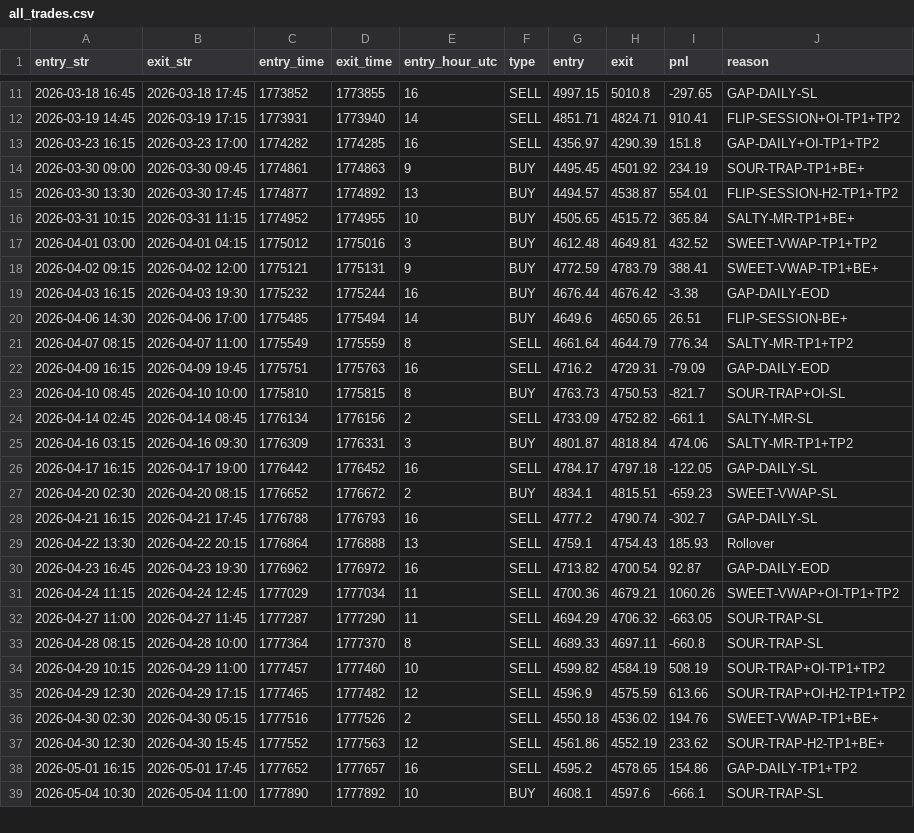
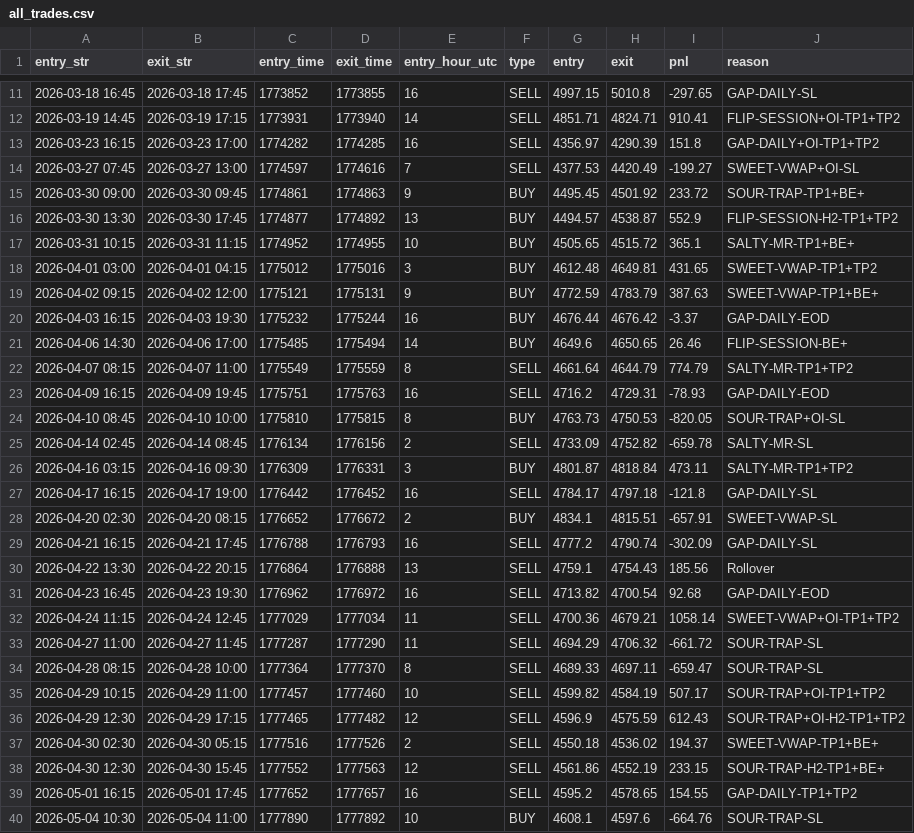
Before and after one commit to khankatan/xauusd-quant-dashboard, a CSV file: data/all_trades.csv, drawn as a sheet; only a part is shown, gaps mark what is left out; the diff covers the shown part only.

```diff
--- a/data/all_trades.csv
+++ b/data/all_trades.csv
@@ -13,27 +13,28 @@ entry_str,exit_str,entry_time,exit_time,entry_hour_utc,type,entry,exit,pnl,reaso
 2026-03-23 16:15,2026-03-23 17:00,1774282,1774285,16,SELL,4356.97,4290.39,151.8,GAP-DAILY+OI-TP1+TP2
-2026-03-30 09:00,2026-03-30 09:45,1774861,1774863,9,BUY,4495.45,4501.92,234.19,SOUR-TRAP-TP1+BE+
-2026-03-30 13:30,2026-03-30 17:45,1774877,1774892,13,BUY,4494.57,4538.87,554.01,FLIP-SESSION-H2-TP1+TP2
-2026-03-31 10:15,2026-03-31 11:15,1774952,1774955,10,BUY,4505.65,4515.72,365.84,SALTY-MR-TP1+BE+
-2026-04-01 03:00,2026-04-01 04:15,1775012,1775016,3,BUY,4612.48,4649.81,432.52,SWEET-VWAP-TP1+TP2
-2026-04-02 09:15,2026-04-02 12:00,1775121,1775131,9,BUY,4772.59,4783.79,388.41,SWEET-VWAP-TP1+BE+
-2026-04-03 16:15,2026-04-03 19:30,1775232,1775244,16,BUY,4676.44,4676.42,-3.38,GAP-DAILY-EOD
-2026-04-06 14:30,2026-04-06 17:00,1775485,1775494,14,BUY,4649.6,4650.65,26.51,FLIP-SESSION-BE+
-2026-04-07 08:15,2026-04-07 11:00,1775549,1775559,8,SELL,4661.64,4644.79,776.34,SALTY-MR-TP1+TP2
-2026-04-09 16:15,2026-04-09 19:45,1775751,1775763,16,SELL,4716.2,4729.31,-79.09,GAP-DAILY-EOD
-2026-04-10 08:45,2026-04-10 10:00,1775810,1775815,8,BUY,4763.73,4750.53,-821.7,SOUR-TRAP+OI-SL
-2026-04-14 02:45,2026-04-14 08:45,1776134,1776156,2,SELL,4733.09,4752.82,-661.1,SALTY-MR-SL
-2026-04-16 03:15,2026-04-16 09:30,1776309,1776331,3,BUY,4801.87,4818.84,474.06,SALTY-MR-TP1+TP2
-2026-04-17 16:15,2026-04-17 19:00,1776442,1776452,16,SELL,4784.17,4797.18,-122.05,GAP-DAILY-SL
-2026-04-20 02:30,2026-04-20 08:15,1776652,1776672,2,BUY,4834.1,4815.51,-659.23,SWEET-VWAP-SL
-2026-04-21 16:15,2026-04-21 17:45,1776788,1776793,16,SELL,4777.2,4790.74,-302.7,GAP-DAILY-SL
-2026-04-22 13:30,2026-04-22 20:15,1776864,1776888,13,SELL,4759.1,4754.43,185.93,Rollover
-2026-04-23 16:45,2026-04-23 19:30,1776962,1776972,16,SELL,4713.82,4700.54,92.87,GAP-DAILY-EOD
-2026-04-24 11:15,2026-04-24 12:45,1777029,1777034,11,SELL,4700.36,4679.21,1060.26,SWEET-VWAP+OI-TP1+TP2
-2026-04-27 11:00,2026-04-27 11:45,1777287,1777290,11,SELL,4694.29,4706.32,-663.05,SOUR-TRAP-SL
-2026-04-28 08:15,2026-04-28 10:00,1777364,1777370,8,SELL,4689.33,4697.11,-660.8,SOUR-TRAP-SL
-2026-04-29 10:15,2026-04-29 11:00,1777457,1777460,10,SELL,4599.82,4584.19,508.19,SOUR-TRAP+OI-TP1+TP2
-2026-04-29 12:30,2026-04-29 17:15,1777465,1777482,12,SELL,4596.9,4575.59,613.66,SOUR-TRAP+OI-H2-TP1+TP2
-2026-04-30 02:30,2026-04-30 05:15,1777516,1777526,2,SELL,4550.18,4536.02,194.76,SWEET-VWAP-TP1+BE+
-2026-04-30 12:30,2026-04-30 15:45,1777552,1777563,12,SELL,4561.86,4552.19,233.62,SOUR-TRAP-H2-TP1+BE+
-2026-05-01 16:15,2026-05-01 17:45,1777652,1777657,16,SELL,4595.2,4578.65,154.86,GAP-DAILY-TP1+TP2
-2026-05-04 10:30,2026-05-04 11:00,1777890,1777892,10,BUY,4608.1,4597.6,-666.1,SOUR-TRAP-SL
+2026-03-27 07:45,2026-03-27 13:00,1774597,1774616,7,SELL,4377.53,4420.49,-199.27,SWEET-VWAP+OI-SL
+2026-03-30 09:00,2026-03-30 09:45,1774861,1774863,9,BUY,4495.45,4501.92,233.72,SOUR-TRAP-TP1+BE+
+2026-03-30 13:30,2026-03-30 17:45,1774877,1774892,13,BUY,4494.57,4538.87,552.9,FLIP-SESSION-H2-TP1+TP2
+2026-03-31 10:15,2026-03-31 11:15,1774952,1774955,10,BUY,4505.65,4515.72,365.1,SALTY-MR-TP1+BE+
+2026-04-01 03:00,2026-04-01 04:15,1775012,1775016,3,BUY,4612.48,4649.81,431.65,SWEET-VWAP-TP1+TP2
+2026-04-02 09:15,2026-04-02 12:00,1775121,1775131,9,BUY,4772.59,4783.79,387.63,SWEET-VWAP-TP1+BE+
+2026-04-03 16:15,2026-04-03 19:30,1775232,1775244,16,BUY,4676.44,4676.42,-3.37,GAP-DAILY-EOD
+2026-04-06 14:30,2026-04-06 17:00,1775485,1775494,14,BUY,4649.6,4650.65,26.46,FLIP-SESSION-BE+
+2026-04-07 08:15,2026-04-07 11:00,1775549,1775559,8,SELL,4661.64,4644.79,774.79,SALTY-MR-TP1+TP2
+2026-04-09 16:15,2026-04-09 19:45,1775751,1775763,16,SELL,4716.2,4729.31,-78.93,GAP-DAILY-EOD
+2026-04-10 08:45,2026-04-10 10:00,1775810,1775815,8,BUY,4763.73,4750.53,-820.05,SOUR-TRAP+OI-SL
+2026-04-14 02:45,2026-04-14 08:45,1776134,1776156,2,SELL,4733.09,4752.82,-659.78,SALTY-MR-SL
+2026-04-16 03:15,2026-04-16 09:30,1776309,1776331,3,BUY,4801.87,4818.84,473.11,SALTY-MR-TP1+TP2
+2026-04-17 16:15,2026-04-17 19:00,1776442,1776452,16,SELL,4784.17,4797.18,-121.8,GAP-DAILY-SL
+2026-04-20 02:30,2026-04-20 08:15,1776652,1776672,2,BUY,4834.1,4815.51,-657.91,SWEET-VWAP-SL
+2026-04-21 16:15,2026-04-21 17:45,1776788,1776793,16,SELL,4777.2,4790.74,-302.09,GAP-DAILY-SL
+2026-04-22 13:30,2026-04-22 20:15,1776864,1776888,13,SELL,4759.1,4754.43,185.56,Rollover
+2026-04-23 16:45,2026-04-23 19:30,1776962,1776972,16,SELL,4713.82,4700.54,92.68,GAP-DAILY-EOD
+2026-04-24 11:15,2026-04-24 12:45,1777029,1777034,11,SELL,4700.36,4679.21,1058.14,SWEET-VWAP+OI-TP1+TP2
+2026-04-27 11:00,2026-04-27 11:45,1777287,1777290,11,SELL,4694.29,4706.32,-661.72,SOUR-TRAP-SL
+2026-04-28 08:15,2026-04-28 10:00,1777364,1777370,8,SELL,4689.33,4697.11,-659.47,SOUR-TRAP-SL
+2026-04-29 10:15,2026-04-29 11:00,1777457,1777460,10,SELL,4599.82,4584.19,507.17,SOUR-TRAP+OI-TP1+TP2
+2026-04-29 12:30,2026-04-29 17:15,1777465,1777482,12,SELL,4596.9,4575.59,612.43,SOUR-TRAP+OI-H2-TP1+TP2
+2026-04-30 02:30,2026-04-30 05:15,1777516,1777526,2,SELL,4550.18,4536.02,194.37,SWEET-VWAP-TP1+BE+
+2026-04-30 12:30,2026-04-30 15:45,1777552,1777563,12,SELL,4561.86,4552.19,233.15,SOUR-TRAP-H2-TP1+BE+
+2026-05-01 16:15,2026-05-01 17:45,1777652,1777657,16,SELL,4595.2,4578.65,154.55,GAP-DAILY-TP1+TP2
+2026-05-04 10:30,2026-05-04 11:00,1777890,1777892,10,BUY,4608.1,4597.6,-664.76,SOUR-TRAP-SL
```
Also changed, not shown: 1 added row, 1 removed row and 140 edited cells elsewhere in this file, 2 other files.
